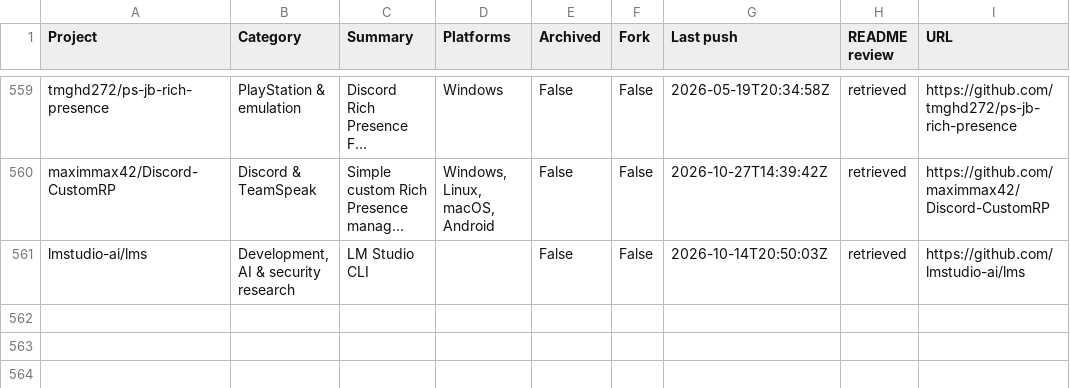
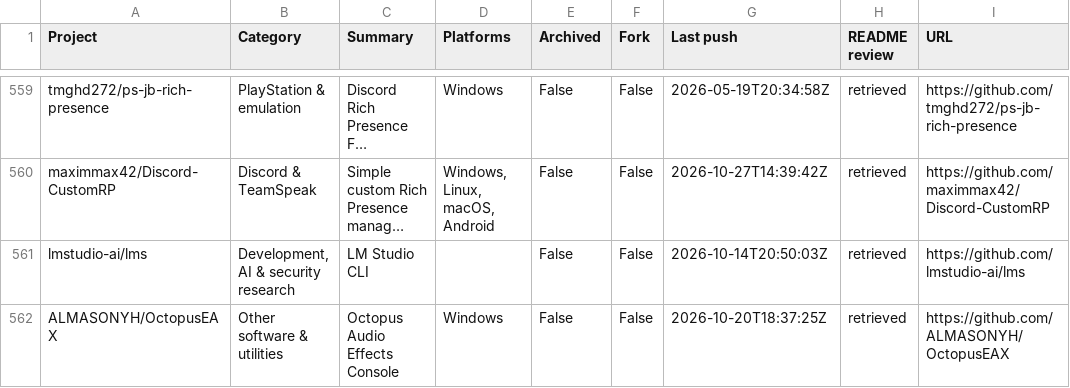
Before and after one commit to chunma-san/awesome-toolbox, a CSV file: catalog.csv, drawn as a sheet; only a part is shown, gaps mark what is left out; long unchanged cells end in ….

Commit message:
Synchronize generated public project data

```diff
--- a/catalog.csv
+++ b/catalog.csv
@@ -561 +561,2 @@
 "lmstudio-ai/lms","Development, AI & security research","LM Studio CLI","","False","False","2026-10-14T20:50:03Z","retrieved","https://github.com/lmstudio-ai/lms"
+"ALMASONYH/OctopusEAX","Other software & utilities","Octopus Audio Effects Console","Windows","False","False","2026-10-20T18:37:25Z","retrieved","https://github.com/ALMASONYH/OctopusEAX"
```
Also changed, not shown: 3 other files.
